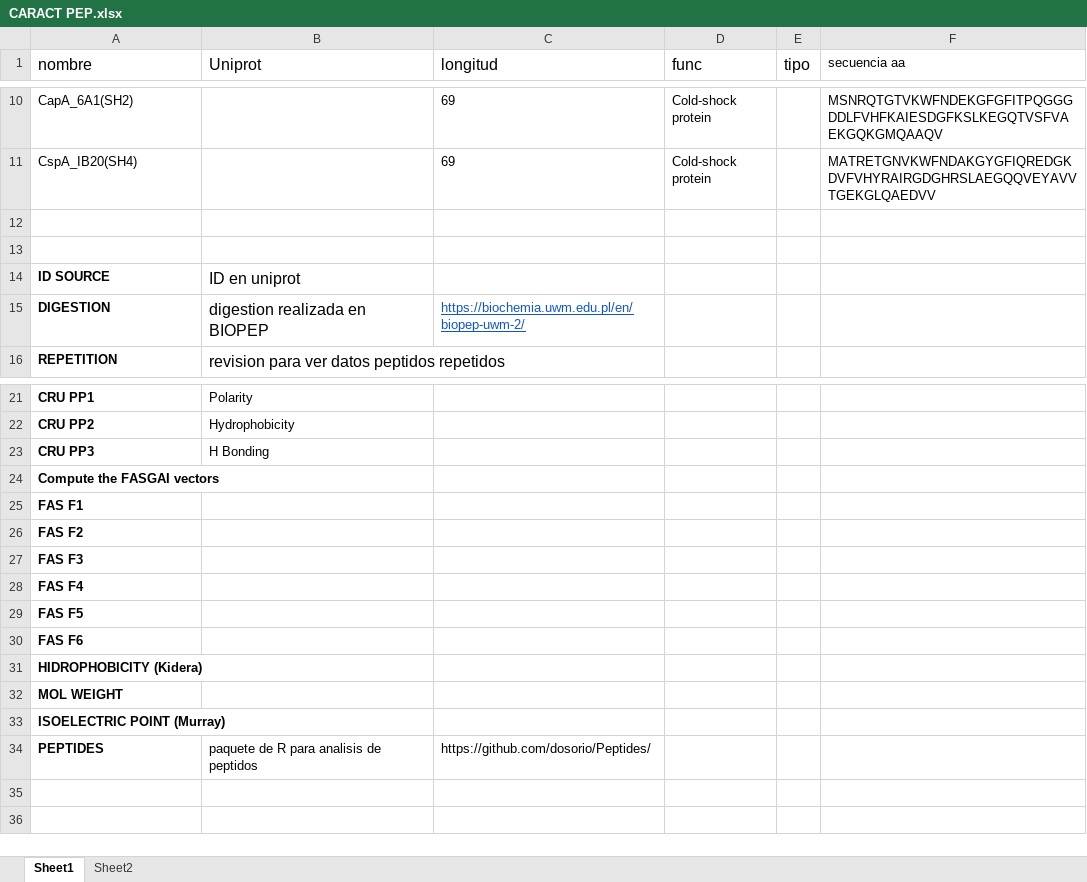
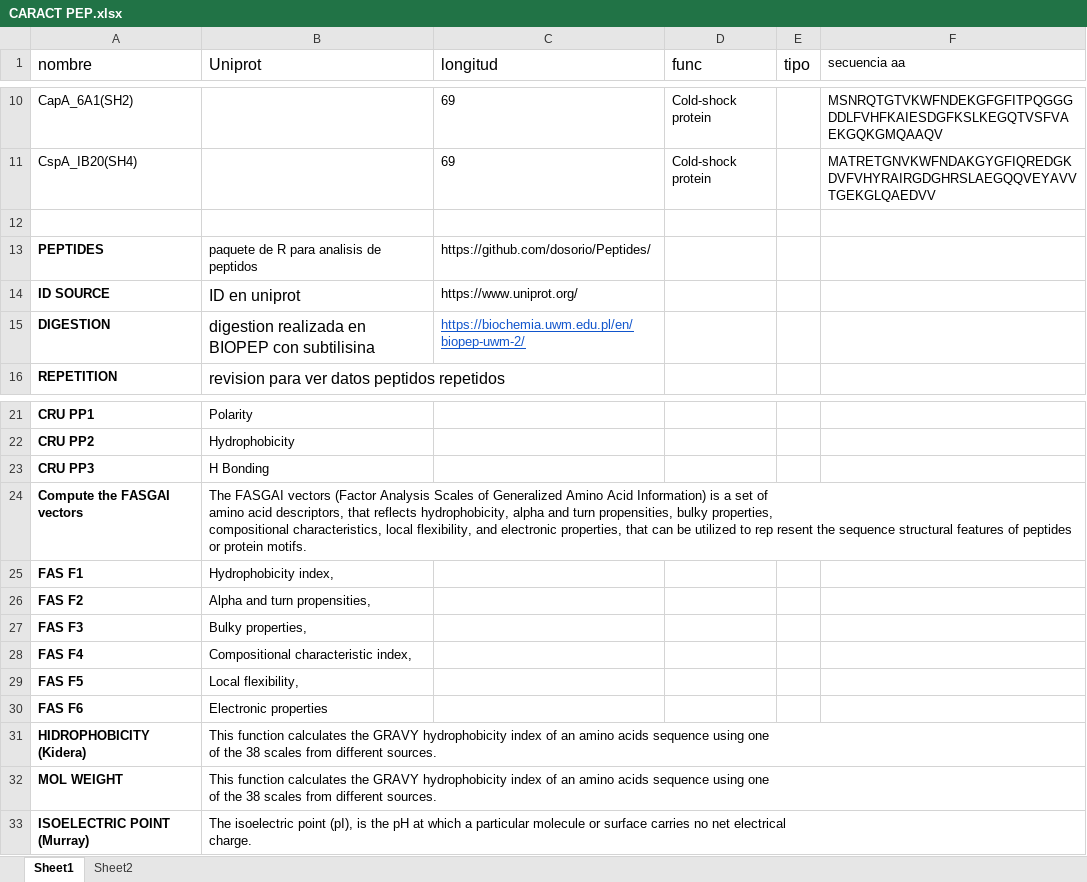
Before and after one commit to Osaitus/TareaR, an Excel workbook: CARACT PEP.xlsx, sheet Sheet1, drawn as a sheet; only a part is shown, gaps mark what is left out; values as stored, in another font and other column widths than the file's, no borders; conditional formats not drawn; removed rows and columns are numbered as before the commit, all else as after; ↵ is a line break in a cell; the diff names each change by its address in the sheet, - before the commit and + after, or states it on an @@ line.

```diff
--- a/CARACT PEP.xlsx (sheet Sheet1)
+++ b/CARACT PEP.xlsx (sheet Sheet1)
-row 13: (empty)
+row 13: PEPTIDES | paquete de R para analisis de peptidos | https://github.com/dosorio/Peptides/
-C14 (longitud): (empty)
+C14 (longitud): https://www.uniprot.org/
-B15 (Uniprot): digestion realizada en BIOPEP
+B15 (Uniprot): digestion realizada en BIOPEP con subtilisina
-B24 (Uniprot): (empty)
+B24 (Uniprot): The FASGAI vectors (Factor Analysis Scales of Generalized Amino Acid Information) is a set of ↵ amino acid descriptors, that reflects hydrophobicity, alpha and turn propensities, bulky properties, ↵ compositional characteristics, local flexibility, and electronic properties, that can be utilized to rep resent the sequence structural features of peptides or protein motifs.
-B25 (Uniprot): (empty)
+B25 (Uniprot): Hydrophobicity index,
-B26 (Uniprot): (empty)
+B26 (Uniprot): Alpha and turn propensities,
-B27 (Uniprot): (empty)
+B27 (Uniprot): Bulky properties,
-B28 (Uniprot): (empty)
+B28 (Uniprot): Compositional characteristic index,
-B29 (Uniprot): (empty)
+B29 (Uniprot): Local flexibility,
-B30 (Uniprot): (empty)
+B30 (Uniprot): Electronic properties
-B31:B32 (Uniprot): (empty)
+B31:B32 (Uniprot): This function calculates the GRAVY hydrophobicity index of an amino acids sequence using one ↵ of the 38 scales from different sources.
-B33 (Uniprot): (empty)
+B33 (Uniprot): The isoelectric point (pI), is the pH at which a particular molecule or surface carries no net electrical ↵ charge.
-row 34: PEPTIDES | paquete de R para analisis de peptidos | https://github.com/dosorio/Peptides/
```
Also changed, not shown: sheet Sheet2, calcR.xlsx.
